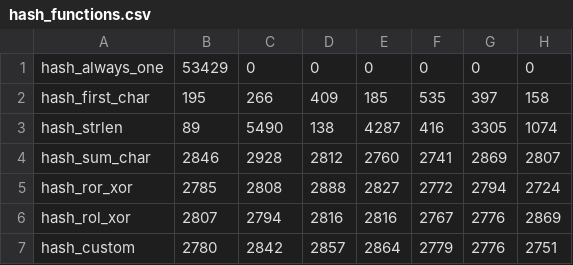
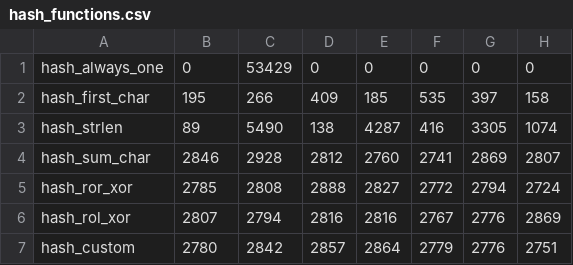
Before and after one commit to MeerkatBoss/hash_table, a CSV file: results/hash_functions.csv, drawn as a sheet; only a part is shown; the diff names each change by its address in the sheet, - before the commit and + after, or states it on an @@ line.

Commit message:
fix: incorrect behaviour of hash_always_one

```diff
--- a/results/hash_functions.csv
+++ b/results/hash_functions.csv
-B1: 53429
+B1: 0
-C1: 0
+C1: 53429
```
Also changed, not shown: 4 other files.
